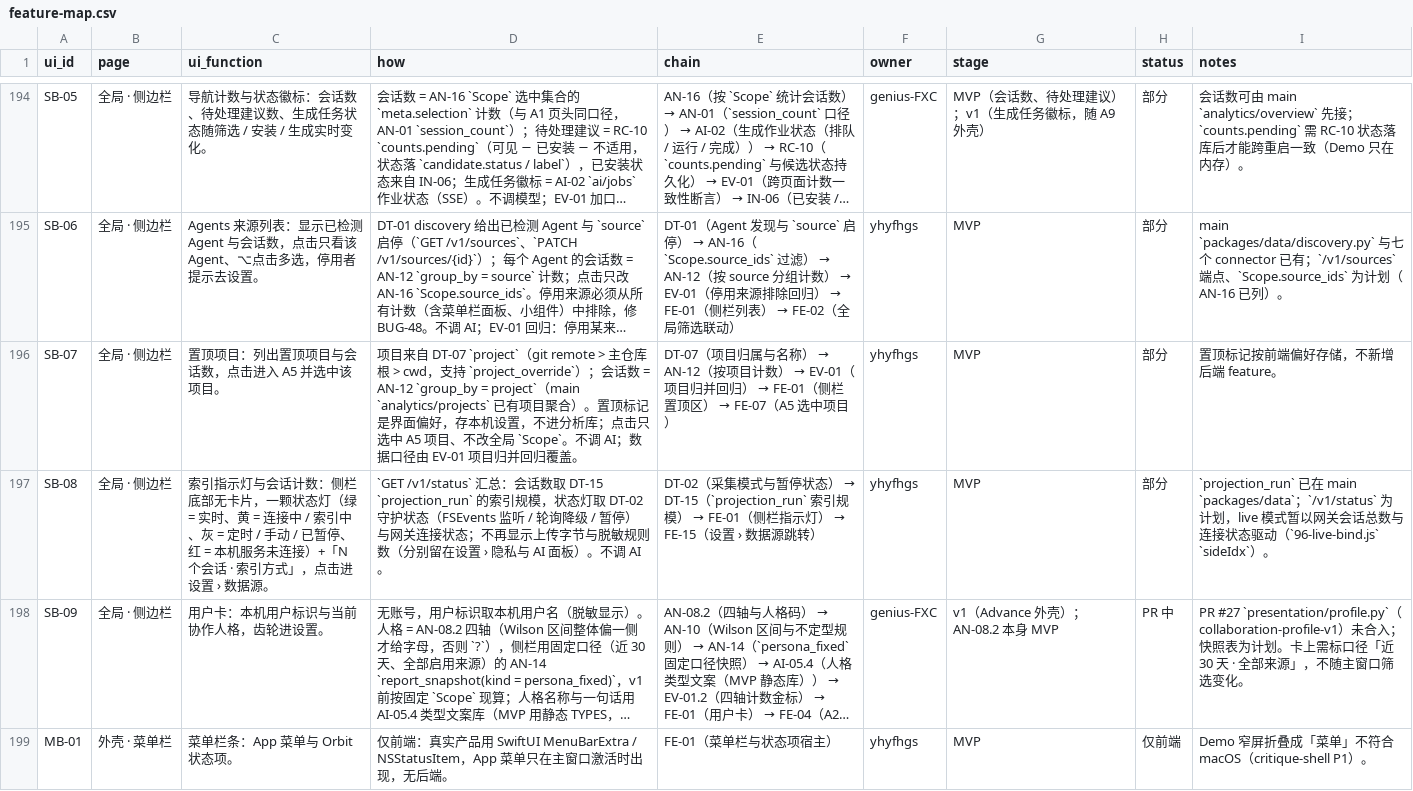
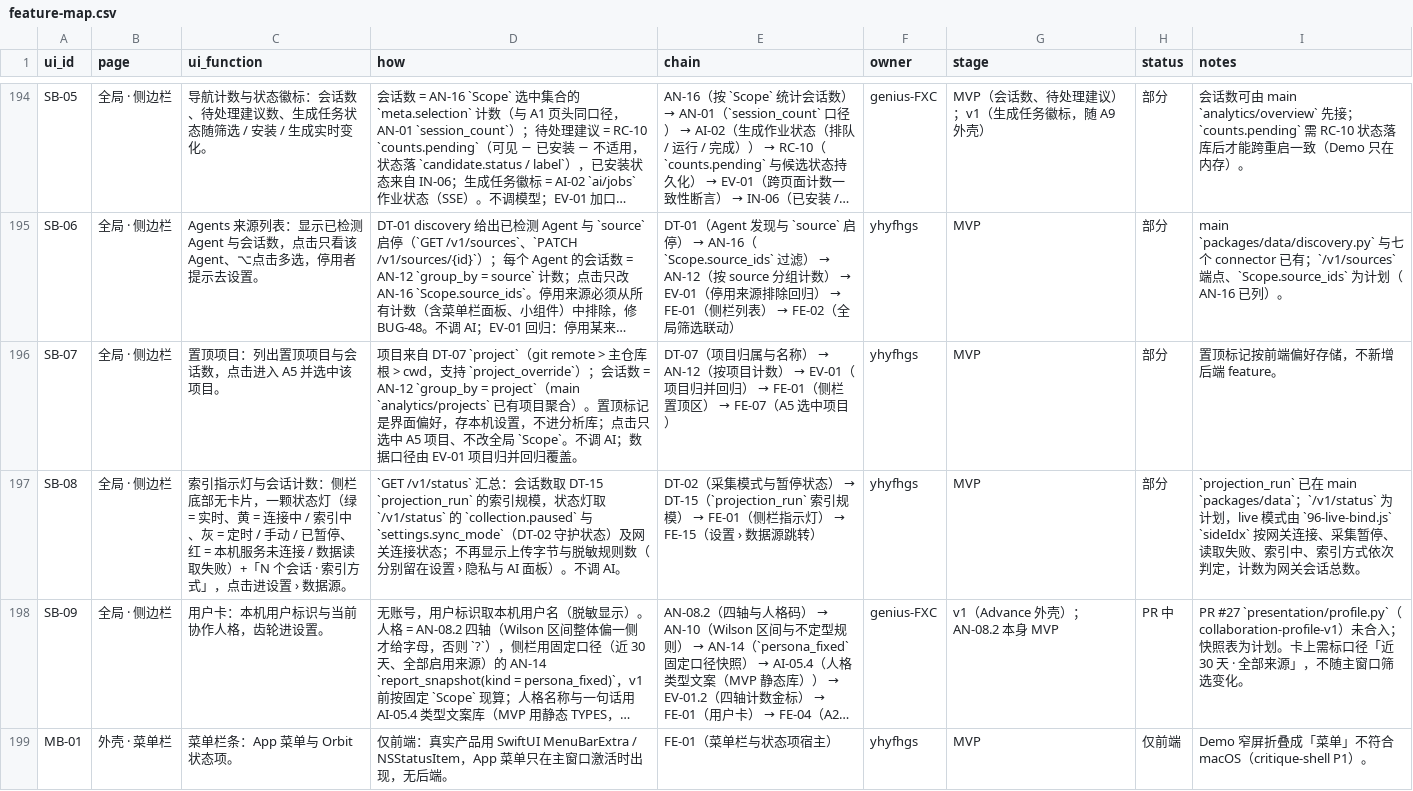
Before and after one commit to Orbit-Labs-AI/Orbit-Zhiyin, a CSV file: docs/plans/feature-map.csv, drawn as a sheet; only a part is shown, gaps mark what is left out; long unchanged cells end in …; the diff names each change by its address in the sheet, - before the commit and + after, or states it on an @@ line.

```diff
--- a/docs/plans/feature-map.csv
+++ b/docs/plans/feature-map.csv
-C197 (ui_function): …务未连接）+「N…
+C197 (ui_function): …务未连接 / 数据读取失败）+「N…
-D197 (how): …态灯取 DT-02 守护状态（FSEvents 监听 / 轮询降级 / 暂停）与网关连接…
+D197 (how): …态灯取 `/v1/status` 的 `collection.paused` 与 `settings.sync_mode`（DT-02 守护状态）及网关连接…
-I197 (notes): …模式暂以网关会话总数与连接状态驱动（`96-live-bind.js` `sideIdx`）。
+I197 (notes): …模式由 `96-live-bind.js` `sideIdx` 按网关连接、采集暂停、读取失败、索引中、索引方式依次判定，计数为网关会话总数。
```
Also changed, not shown: 6 other files.
